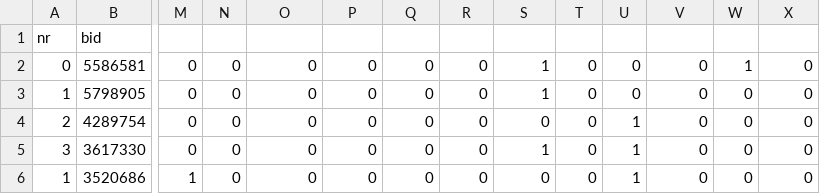
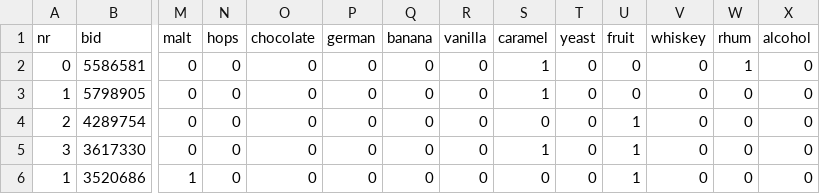
Before and after one commit to gallas87a/BeerData, a CSV file: 2_Database/GoodBeerData.csv, drawn as a sheet; only a part is shown, gaps mark what is left out; the diff covers the shown part only; the diff names each change by its address in the sheet, - before the commit and + after, or states it on an @@ line.

```diff
--- a/2_Database/GoodBeerData.csv
+++ b/2_Database/GoodBeerData.csv
-M1: (empty)
+M1: malt
-N1: (empty)
+N1: hops
-O1: (empty)
+O1: chocolate
-P1: (empty)
+P1: german
-Q1: (empty)
+Q1: banana
-R1: (empty)
+R1: vanilla
-S1: (empty)
+S1: caramel
-T1: (empty)
+T1: yeast
-U1: (empty)
+U1: fruit
-V1: (empty)
+V1: whiskey
-W1: (empty)
+W1: rhum
-X1: (empty)
+X1: alcohol
```
Also changed, not shown: 7 edited cells elsewhere in this file, 2_Database/RestBeerData.csv, 2_Database/TopBeerData.csv, 1 other file.
